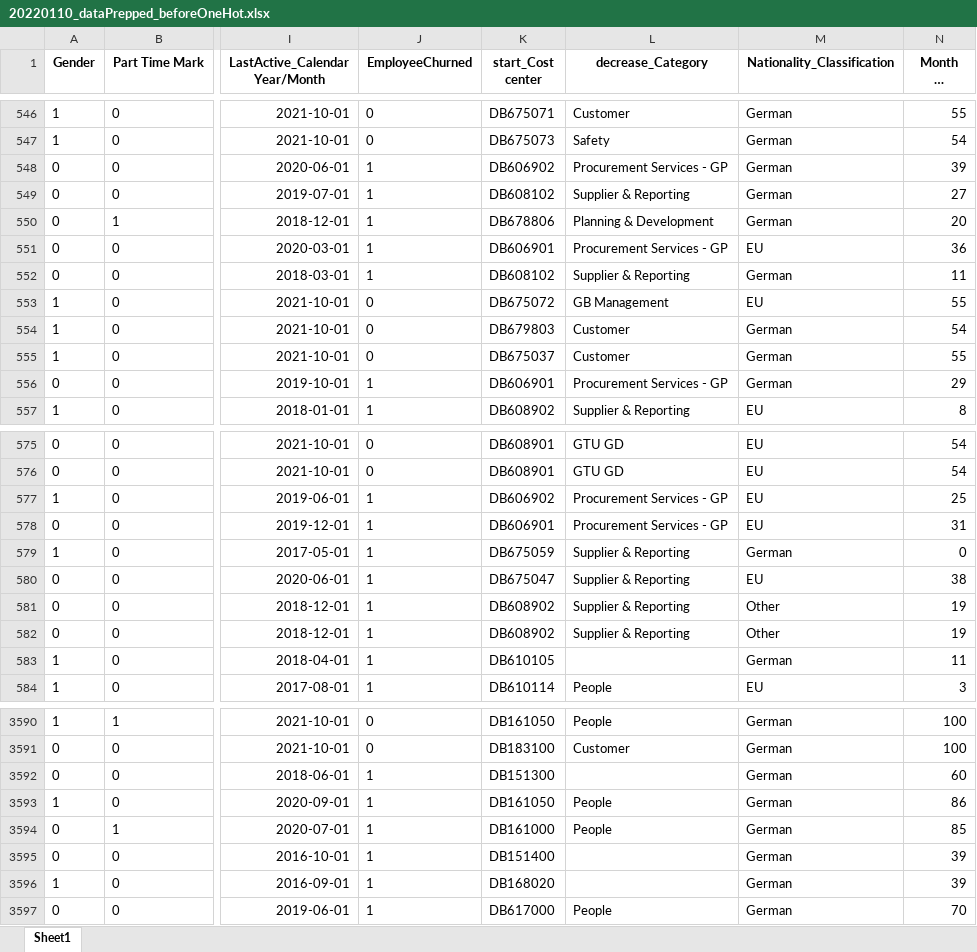
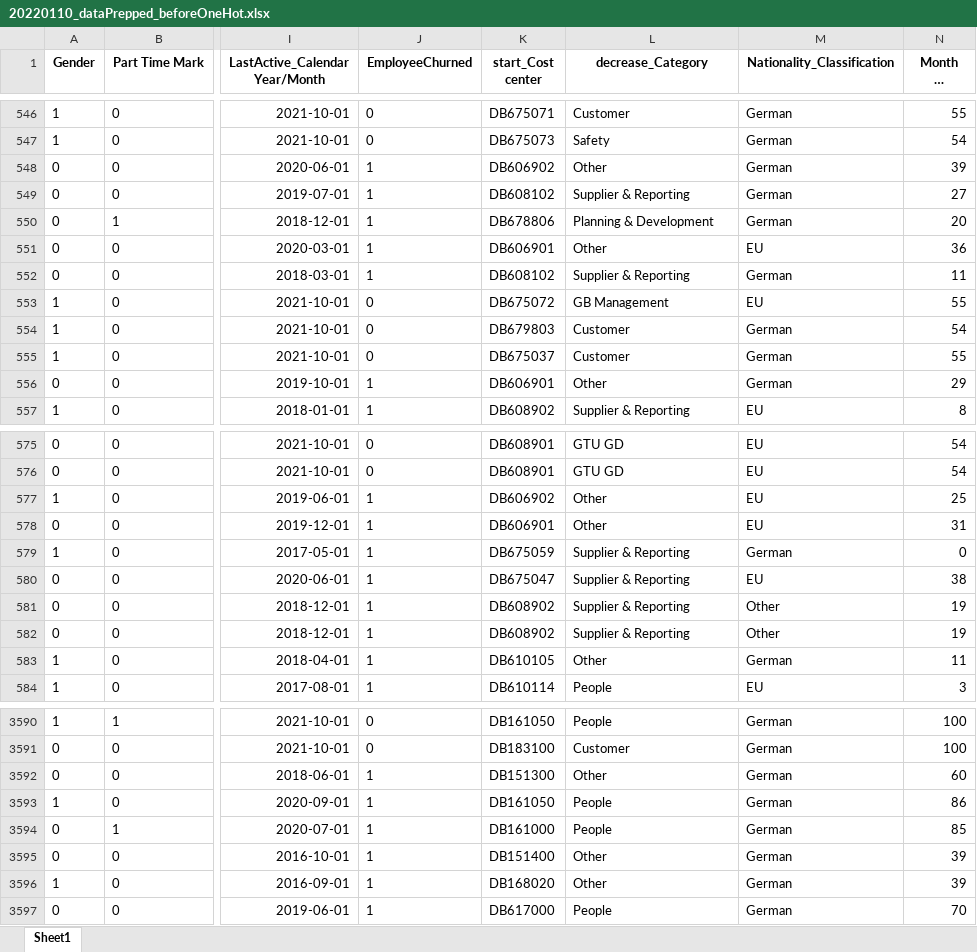
Before and after one commit to lucasoldenburg/DataMiningProject, an Excel workbook: Markdowns/20220110_dataPrepped_beforeOneHot.xlsx, sheet Sheet1, drawn as a sheet; only a part is shown, gaps mark what is left out; long unchanged cells end in …; values as stored, in another font and other column widths than the file's, no borders; the diff covers the shown part only; the diff names each change by its address in the sheet, - before the commit and + after, or states it on an @@ line.

```diff
--- a/Markdowns/20220110_dataPrepped_beforeOneHot.xlsx (sheet Sheet1)
+++ b/Markdowns/20220110_dataPrepped_beforeOneHot.xlsx (sheet Sheet1)
-L548 (decrease_Category): Procurement Services - GP
+L548 (decrease_Category): Other
-L551 (decrease_Category): Procurement Services - GP
+L551 (decrease_Category): Other
-L556 (decrease_Category): Procurement Services - GP
+L556 (decrease_Category): Other
-L577:L578 (decrease_Category): Procurement Services - GP
+L577:L578 (decrease_Category): Other
-L583 (decrease_Category): (empty)
+L583 (decrease_Category): Other
-L3592 (decrease_Category): (empty)
+L3592 (decrease_Category): Other
-L3595:L3596 (decrease_Category): (empty)
+L3595:L3596 (decrease_Category): Other
```
Also changed, not shown: 85 edited cells elsewhere in this sheet, 2 other files.
